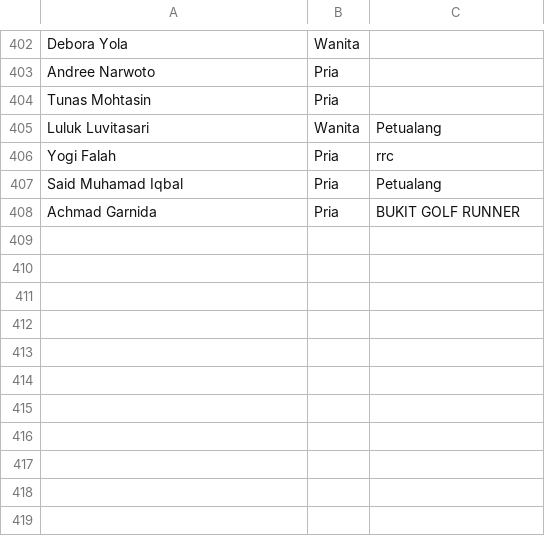
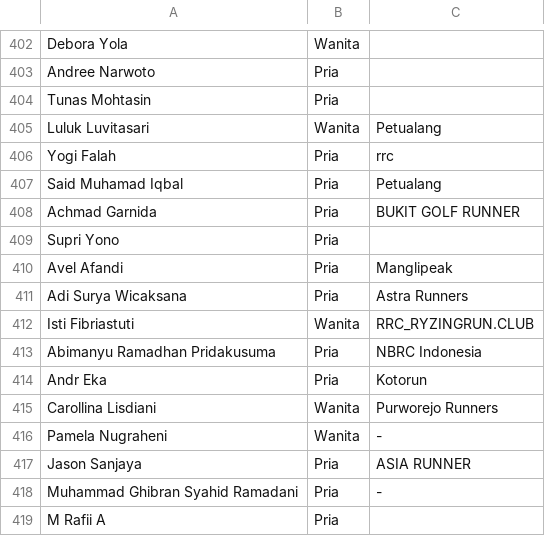
Before and after one commit to smgmountainrace/listpeserta, a CSV file: 2026_smr27.csv, drawn as a sheet; only a part is shown, gaps mark what is left out.

Commit message:
Update 2026_smr27.csv

```diff
--- a/2026_smr27.csv
+++ b/2026_smr27.csv
@@ -408 +408,12 @@ Said Muhamad Iqbal,Pria,Petualang
 Achmad Garnida,Pria,BUKIT GOLF RUNNER
+Supri Yono,Pria,
+Avel Afandi,Pria,Manglipeak
+Adi Surya Wicaksana,Pria,Astra Runners
+Isti Fibriastuti,Wanita,RRC_RYZINGRUN.CLUB
+Abimanyu Ramadhan Pridakusuma,Pria,NBRC Indonesia
+Andr Eka,Pria,Kotorun
+Carollina Lisdiani,Wanita,Purworejo Runners
+Pamela Nugraheni,Wanita,-
+Jason Sanjaya,Pria,ASIA RUNNER
+Muhammad Ghibran Syahid Ramadani,Pria,-
+M Rafii A,Pria,
```
